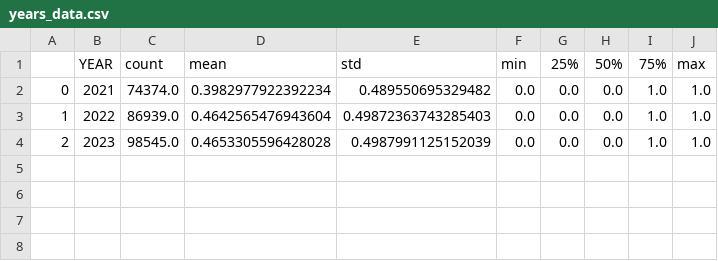
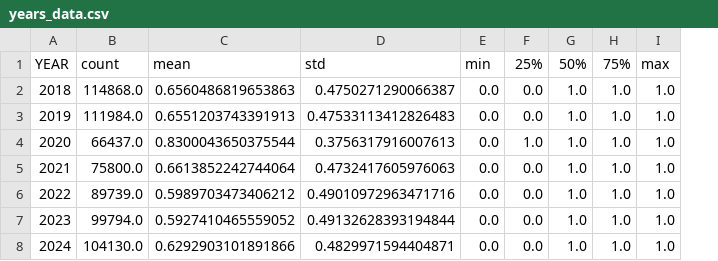
Before and after one commit to mbeirne11/MCI_Flight_Analysis, a CSV file: Resources/years_data.csv, drawn as a sheet; removed rows and columns are numbered as before the commit, all else as after; the diff names each change by its address in the sheet, - before the commit and + after, or states it on an @@ line.

```diff
--- a/Resources/years_data.csv
+++ b/Resources/years_data.csv
-column A, rows 2-4: 0 | 1 | 2
-column C, rows 1-4: count | 74374.0 | 86939.0 | 98545.0
-column D, rows 1-4: mean | 0.3982977922392234 | 0.4642565476943604 | 0.4653305596428028
-column E, rows 1-4: std | 0.489550695329482 | 0.49872363743285403 | 0.4987991125152039
+column B, row 1: count; rows 5-7: 75800.0 | 89739.0 | 99794.0
+column C, row 1: mean; rows 5-7: 0.6613852242744064 | 0.5989703473406212 | 0.5927410465559052
+column D, row 1: std; rows 5-7: 0.4732417605976063 | 0.49010972963471716 | 0.49132628393194844
-column H, rows 1-4: 50% | 0.0 | 0.0 | 0.0
+column G, row 1: 50%; rows 5-7: all 1.0
+row 2: 2018 | 114868.0 | 0.6560486819653863 | 0.4750271290066387 | 0.0 | 0.0 | 1.0 | 1.0 | 1.0
+row 3: 2019 | 111984.0 | 0.6551203743391913 | 0.47533113412826483 | 0.0 | 0.0 | 1.0 | 1.0 | 1.0
+row 4: 2020 | 66437.0 | 0.8300043650375544 | 0.3756317916007613 | 0.0 | 1.0 | 1.0 | 1.0 | 1.0
+row 8: 2024 | 104130.0 | 0.6292903101891866 | 0.4829971594404871 | 0.0 | 0.0 | 1.0 | 1.0 | 1.0
```
Also changed, not shown: Resources/dows_data.csv, Resources/months_data.csv, 3 other files.
